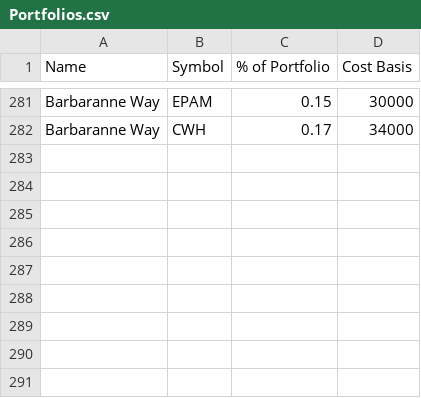
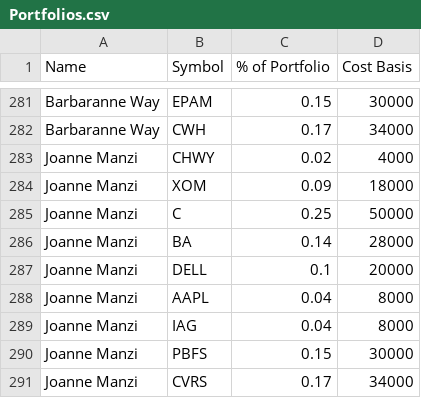
Before and after one commit to bkreis84/Portfolio-Challenge2, a CSV file: Portfolios.csv, drawn as a sheet; only a part is shown, gaps mark what is left out.

```diff
--- a/Portfolios.csv
+++ b/Portfolios.csv
@@ -282 +282,10 @@ Barbaranne Way,EPAM,0.15,30000
 Barbaranne Way,CWH,0.17,34000
+Joanne Manzi,CHWY,0.02,4000
+Joanne Manzi,XOM,0.09,18000
+Joanne Manzi,C,0.25,50000
+Joanne Manzi,BA,0.14,28000
+Joanne Manzi,DELL,0.1,20000
+Joanne Manzi,AAPL,0.04,8000
+Joanne Manzi,IAG,0.04,8000
+Joanne Manzi,PBFS,0.15,30000
+Joanne Manzi,CVRS,0.17,34000
```
Also changed, not shown: 1 other file.
